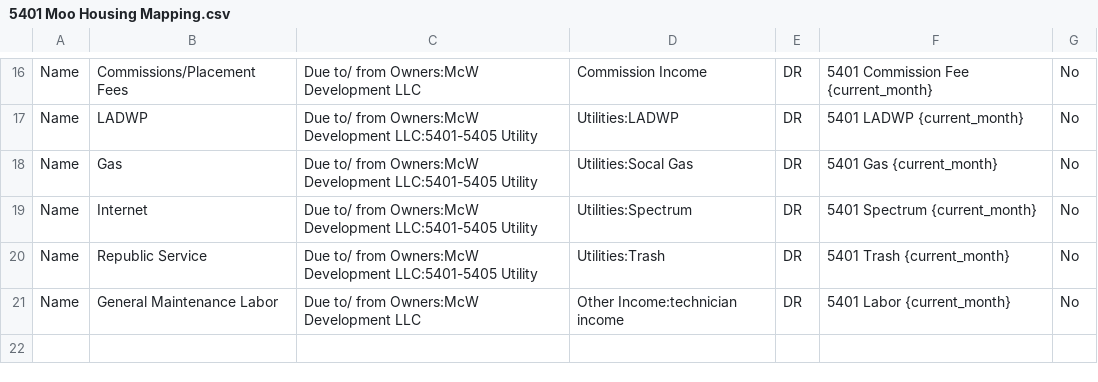
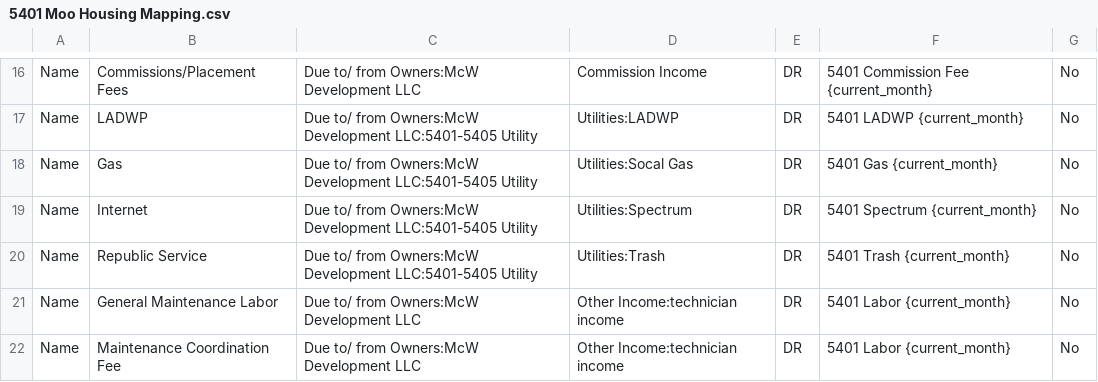
Before and after one commit to Nancy398/QB, a CSV file: 5401 Moo Housing Mapping.csv, drawn as a sheet; only a part is shown, gaps mark what is left out.

Commit message:
Update 5401 Moo Housing Mapping.csv

```diff
--- a/5401 Moo Housing Mapping.csv
+++ b/5401 Moo Housing Mapping.csv
@@ -21 +21,2 @@ Name,Republic Service,Due to/ from Owners:McW Development LLC:5401-5405 Utility,
 Name,General Maintenance Labor,Due to/ from Owners:McW Development LLC,Other Income:technician income,DR,5401 Labor {current_month},No
+Name,Maintenance Coordination Fee,Due to/ from Owners:McW Development LLC,Other Income:technician income,DR,5401 Labor {current_month},No
```
